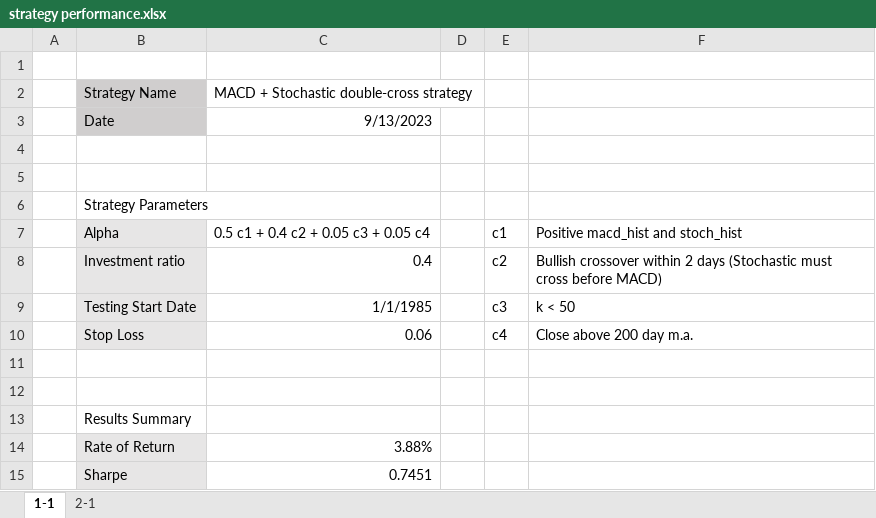
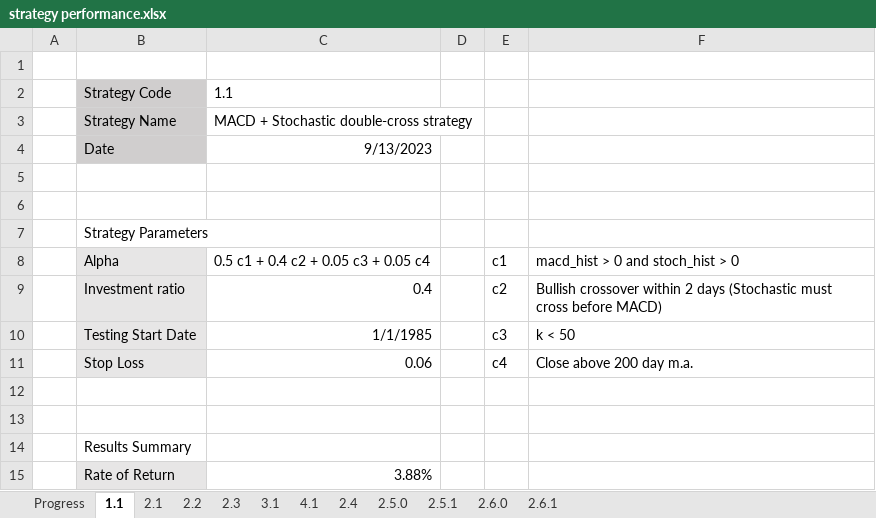
Before and after one commit to joshorjoshua/QuantTradingBacktest, an Excel workbook: results/strategy performance.xlsx, sheet 1.1, drawn as a sheet; only a part is shown; the shorter side is filled out with more unchanged rows; values as stored, in another font and other column widths than the file's, no borders; addresses are those after the commit; the diff names each change by its address in the sheet, - before the commit and + after, or states it on an @@ line.

```diff
--- a/results/strategy performance.xlsx (sheet 1.1)
+++ b/results/strategy performance.xlsx (sheet 1.1)
-sheet tab: 1-1
+sheet tab: 1.1
-sheet tab: 2-1
+sheet tab: 2.1
+sheet tab: Progress
+sheet tab: 2.2
+sheet tab: 2.3
+sheet tab: 3.1
+sheet tab: 4.1
+sheet tab: 2.4
+sheet tab: 2.5.0
+sheet tab: 2.5.1
+sheet tab: 2.6.0
+sheet tab: 2.6.1
+row 2:  | Strategy Code | 1.1
-F8: Positive macd_hist and stoch_hist
+F8: macd_hist > 0 and stoch_hist > 0
```
Also changed, not shown: sheet 2.1, 11 other files.
